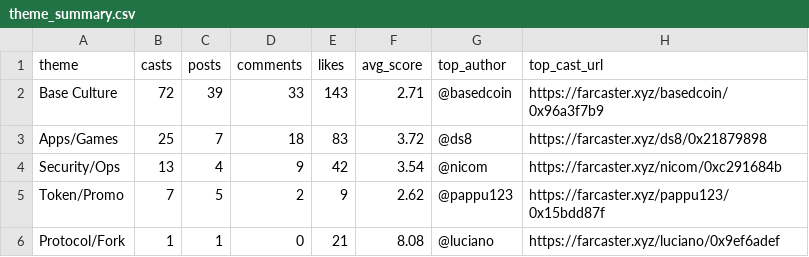
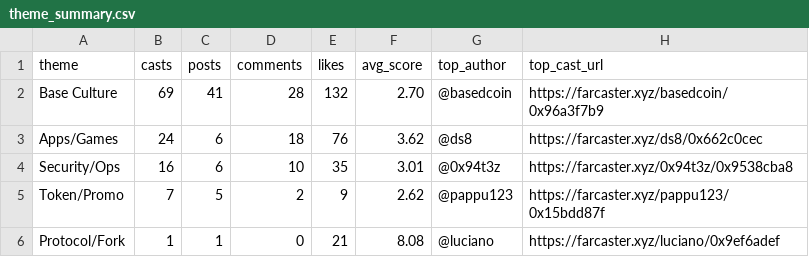
Before and after one commit to ael-dev3/Clawberto-Farcaster-Context, a CSV file: generated/theme_summary.csv, drawn as a sheet.

```diff
--- a/generated/theme_summary.csv
+++ b/generated/theme_summary.csv
@@ -1,5 +1,5 @@
 theme,casts,posts,comments,likes,avg_score,top_author,top_cast_url
-Base Culture,72,39,33,143,2.71,@basedcoin,https://farcaster.xyz/basedcoin/0x96a3f7b9
-Apps/Games,25,7,18,83,3.72,@ds8,https://farcaster.xyz/ds8/0x21879898
-Security/Ops,13,4,9,42,3.54,@nicom,https://farcaster.xyz/nicom/0xc291684b
+Base Culture,69,41,28,132,2.70,@basedcoin,https://farcaster.xyz/basedcoin/0x96a3f7b9
+Apps/Games,24,6,18,76,3.62,@ds8,https://farcaster.xyz/ds8/0x662c0cec
+Security/Ops,16,6,10,35,3.01,@0x94t3z,https://farcaster.xyz/0x94t3z/0x9538cba8
 Token/Promo,7,5,2,9,2.62,@pappu123,https://farcaster.xyz/pappu123/0x15bdd87f
```
Also changed, not shown: generated/comments.csv, generated/posts.csv, 19 other files.
